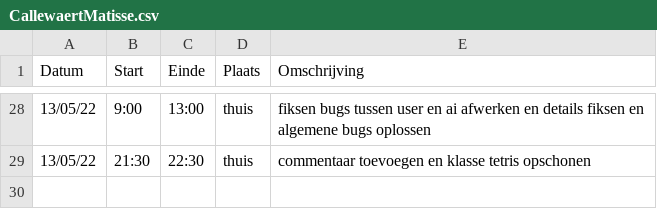
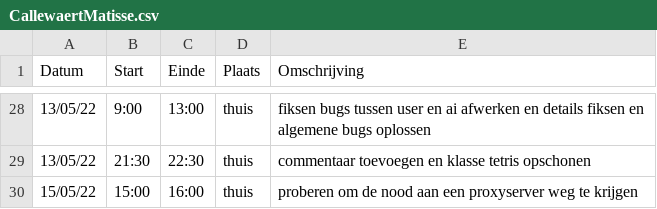
Before and after one commit to matissecallewaert/ai-tetris, a CSV file: logboeken/CallewaertMatisse.csv, drawn as a sheet; only a part is shown, gaps mark what is left out; the diff names each change by its address in the sheet, - before the commit and + after, or states it on an @@ line.

Commit message:
logboek aangevuld

```diff
--- a/logboeken/CallewaertMatisse.csv
+++ b/logboeken/CallewaertMatisse.csv
+row 30: 15/05/22 | 15:00 | 16:00 | thuis | proberen om de nood aan een proxyserver weg te krijgen
```
